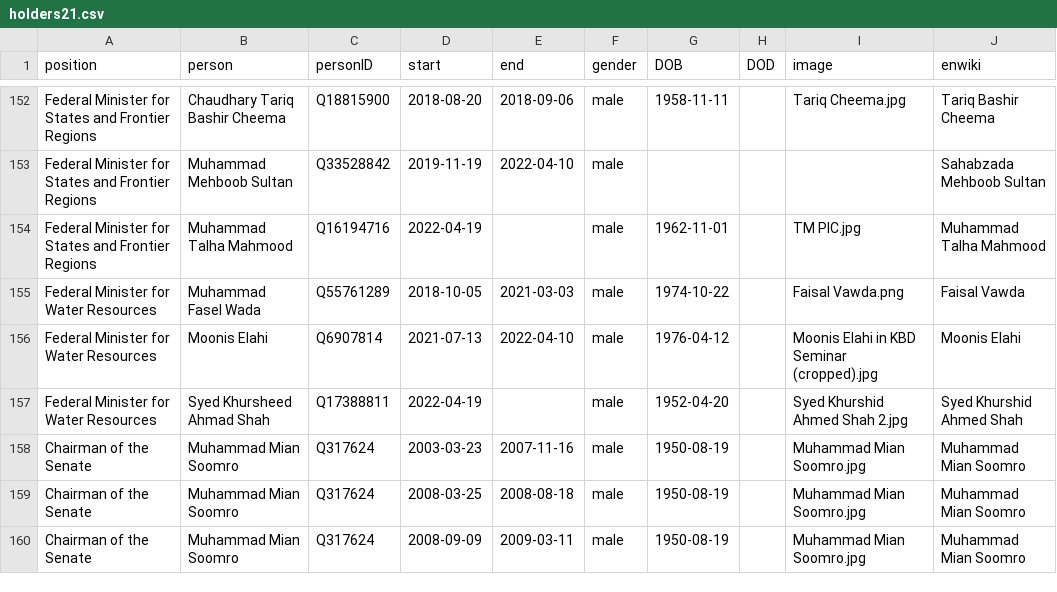
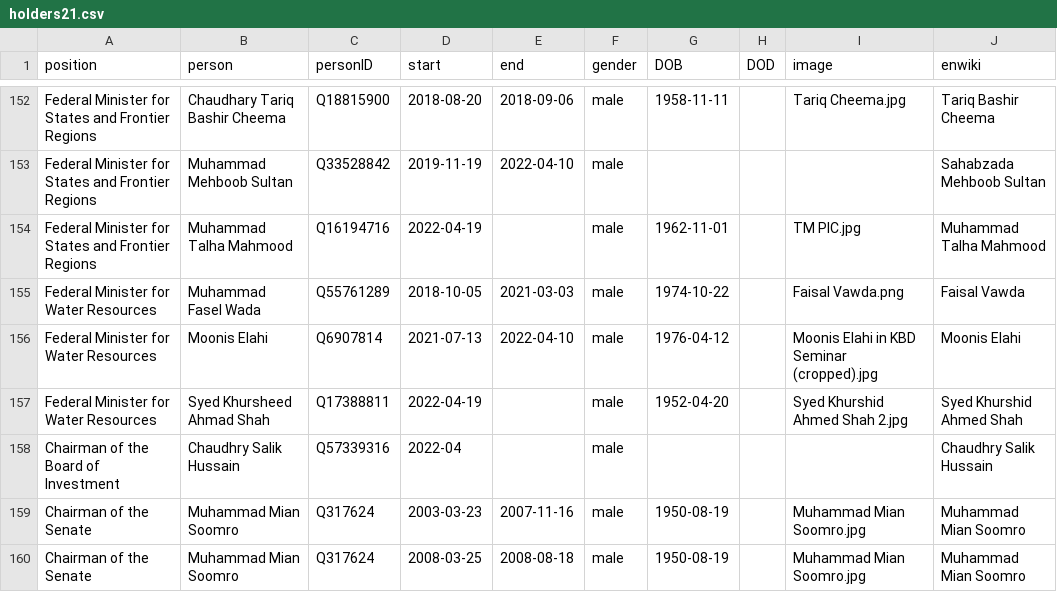
Before and after one commit to every-politician-scrapers/pakistan-ministers, a CSV file: html/holders21.csv, drawn as a sheet; only a part is shown, gaps mark what is left out; the shorter side is filled out with more unchanged rows; the diff names each change by its address in the sheet, - before the commit and + after, or states it on an @@ line.

```diff
--- a/html/holders21.csv
+++ b/html/holders21.csv
+row 158: Chairman of the Board of Investment | Chaudhry Salik Hussain | Q57339316 | 2022-04 |  | male |  |  |  | Chaudhry Salik Hussain
```
Also changed, not shown: html/current.csv, html/family.csv, 3 other files.
